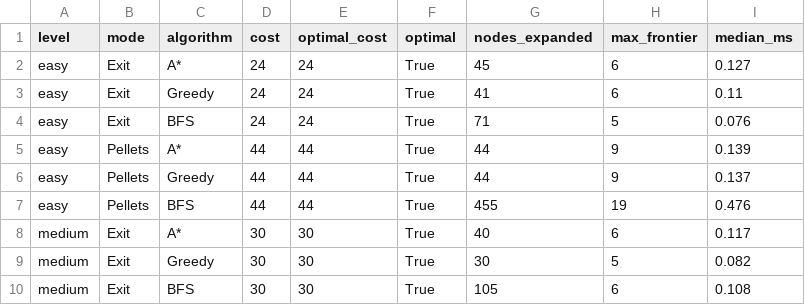
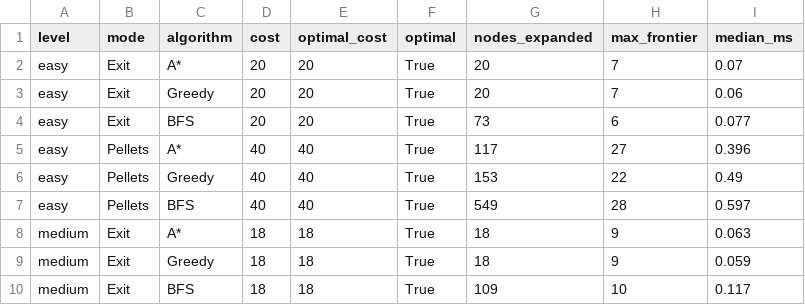
Before and after one commit to Kiyono-kouji/PacLogic, a CSV file: results/evaluation.csv, drawn as a sheet; only a part is shown; the diff covers the shown part only.

Commit message:
Rerun the evaluation, replanning and danger results on the new mazes

```diff
--- a/results/evaluation.csv
+++ b/results/evaluation.csv
@@ -1,10 +1,10 @@
 level,mode,algorithm,cost,optimal_cost,optimal,nodes_expanded,max_frontier,median_ms
-easy,Exit,A*,24,24,True,45,6,0.127
-easy,Exit,Greedy,24,24,True,41,6,0.11
-easy,Exit,BFS,24,24,True,71,5,0.076
-easy,Pellets,A*,44,44,True,44,9,0.139
-easy,Pellets,Greedy,44,44,True,44,9,0.137
-easy,Pellets,BFS,44,44,True,455,19,0.476
-medium,Exit,A*,30,30,True,40,6,0.117
-medium,Exit,Greedy,30,30,True,30,5,0.082
-medium,Exit,BFS,30,30,True,105,6,0.108
+easy,Exit,A*,20,20,True,20,7,0.07
+easy,Exit,Greedy,20,20,True,20,7,0.06
+easy,Exit,BFS,20,20,True,73,6,0.077
+easy,Pellets,A*,40,40,True,117,27,0.396
+easy,Pellets,Greedy,40,40,True,153,22,0.49
+easy,Pellets,BFS,40,40,True,549,28,0.597
+medium,Exit,A*,18,18,True,18,9,0.063
+medium,Exit,Greedy,18,18,True,18,9,0.059
+medium,Exit,BFS,18,18,True,109,10,0.117
```
Also changed, not shown: 46 edited cells elsewhere in this file, results/danger_tuning.csv, results/replanning.csv.
